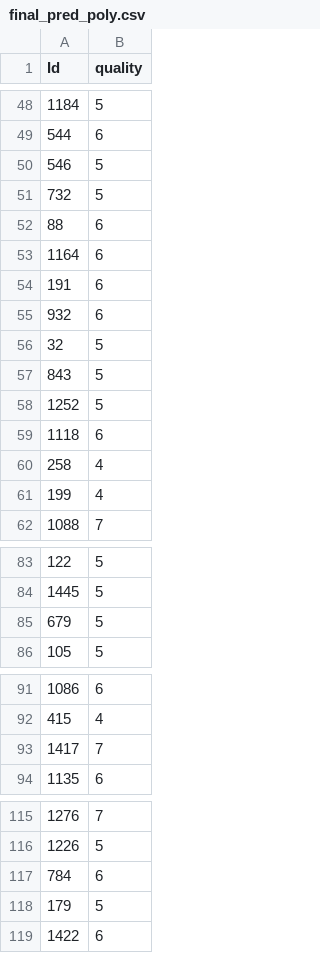
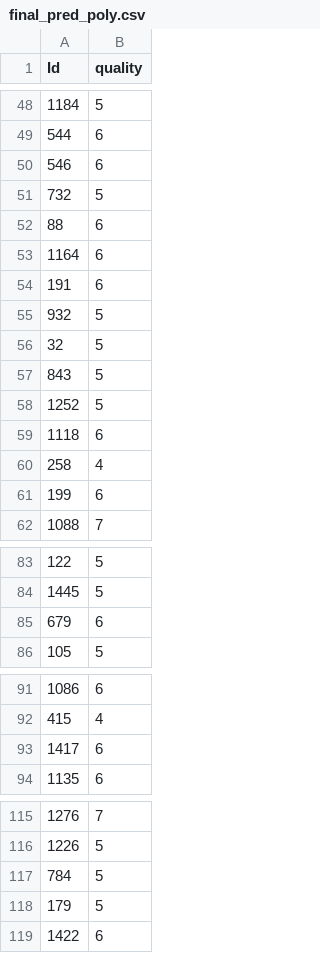
Before and after one commit to Thunder1967/NSYSU_CSE_Data_Mining_midterm, a CSV file: SVM/test_result/final_pred_poly.csv, drawn as a sheet; only a part is shown, gaps mark what is left out; the diff covers the shown part only.

```diff
--- a/SVM/test_result/final_pred_poly.csv
+++ b/SVM/test_result/final_pred_poly.csv
@@ -49,3 +49,3 @@ Id,quality
 544,6
-546,5
+546,6
 732,5
@@ -54,3 +54,3 @@ Id,quality
 191,6
-932,6
+932,5
 32,5
@@ -60,3 +60,3 @@ Id,quality
 258,4
-199,4
+199,6
 1088,7
@@ -84,3 +84,3 @@ Id,quality
 1445,5
-679,5
+679,6
 105,5
@@ -92,3 +92,3 @@ Id,quality
 415,4
-1417,7
+1417,6
 1135,6
@@ -116,3 +116,3 @@ Id,quality
 1226,5
-784,6
+784,5
 179,5
```
Also changed, not shown: 1 edited cell elsewhere in this file, SVM/test_result/final_pred_rbf.csv.
